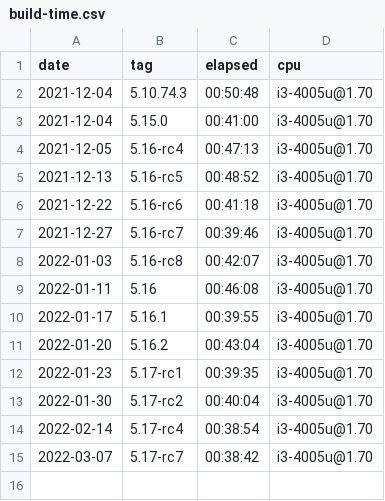
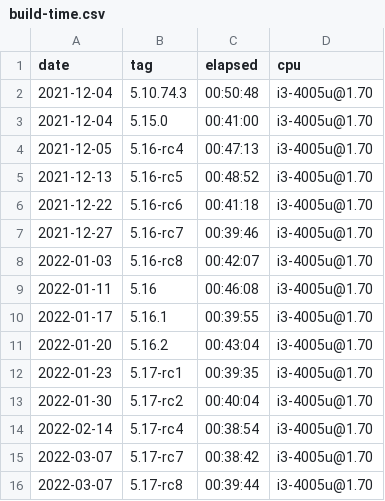
Before and after one commit to oleksis/wsl2-linux-kernel-config, a CSV file: build-time.csv, drawn as a sheet; the diff names each change by its address in the sheet, - before the commit and + after, or states it on an @@ line.

Commit message:
Update .csv for 5.17-rc8

```diff
--- a/build-time.csv
+++ b/build-time.csv
+row 16: 2022-03-07 | 5.17-rc8 | 00:39:44 | i3-4005u@1.70
```
